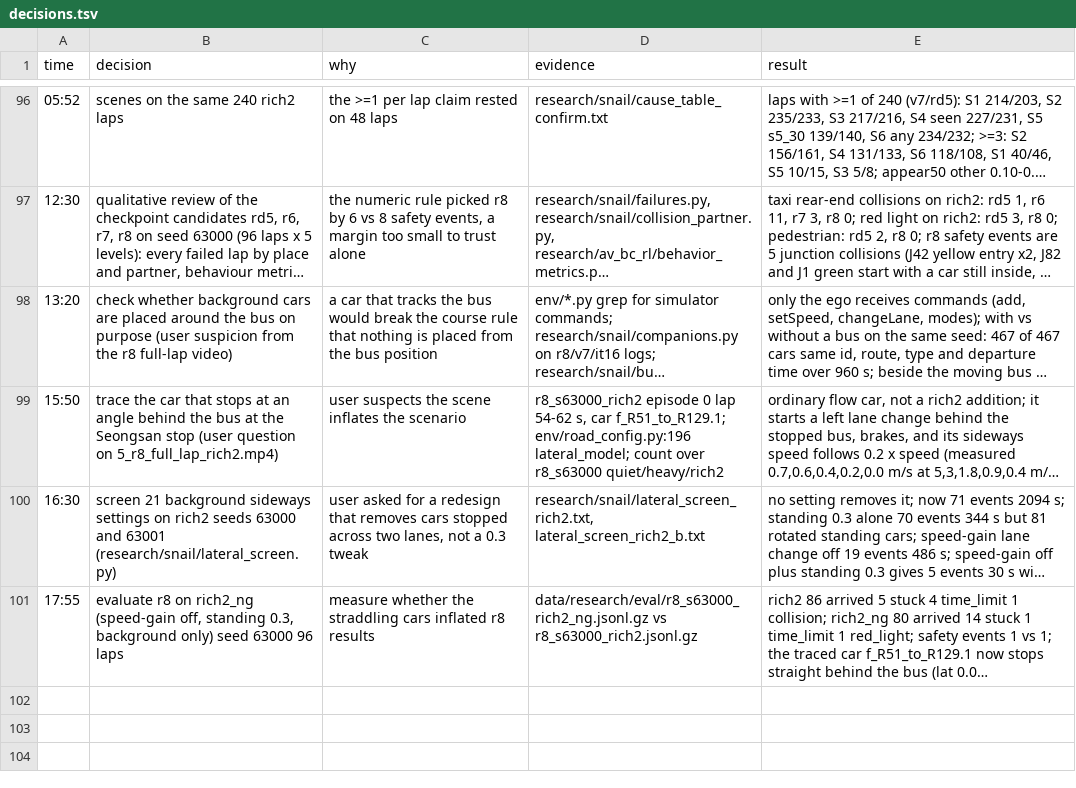
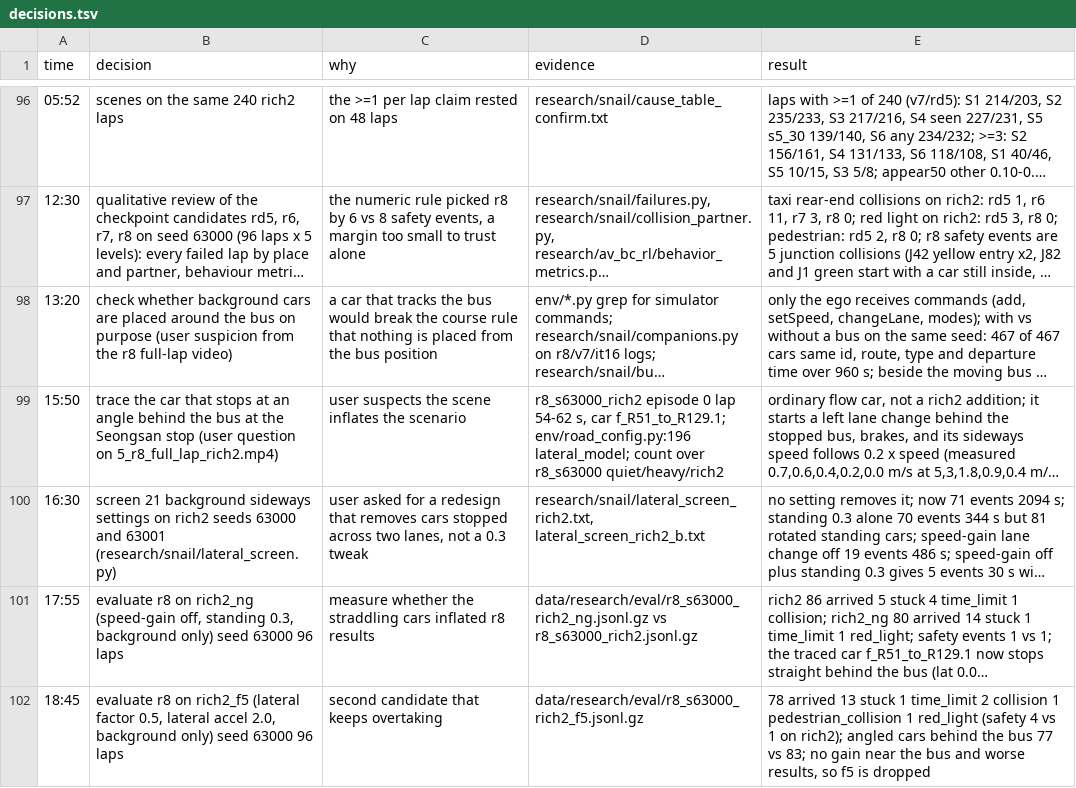
Before and after one commit to kiyong-jung/Artificial-Intelligence-and-Control-for-Autonomous-Driving, a TSV file: research/snail/decisions.tsv, drawn as a sheet; only a part is shown, gaps mark what is left out; long unchanged cells end in …; the diff names each change by its address in the sheet, - before the commit and + after, or states it on an @@ line.

Commit message:
docs(research): rich2_f5에서 r8을 평가한 결과를 결정 기록에 더하기

```diff
--- a/research/snail/decisions.tsv
+++ b/research/snail/decisions.tsv
+row 102: 18:45 | evaluate r8 on rich2_f5 (lateral factor 0.5, lateral accel 2.0, background only) seed 63000 96 laps | second candidate that keeps overtaking | data/research/eval/r8_s63000_rich2_f5.jsonl.gz | 78 arrived 13 stuck 1 time_limit 2 collision 1 pedestrian_collision 1 red_light (safety 4 vs 1 on rich2); angled cars behind the bus 77 vs 83; no gain near the bus and worse results, so f5 is dropped
```
